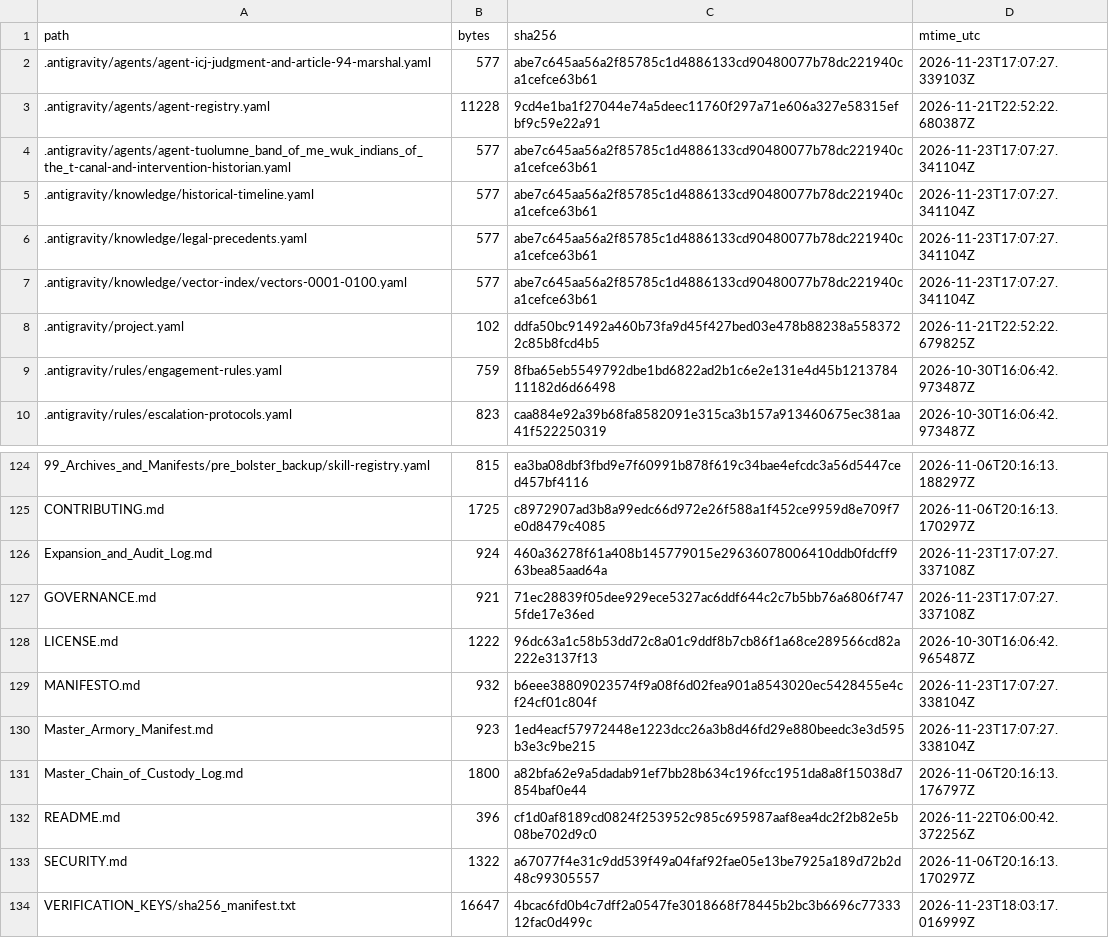
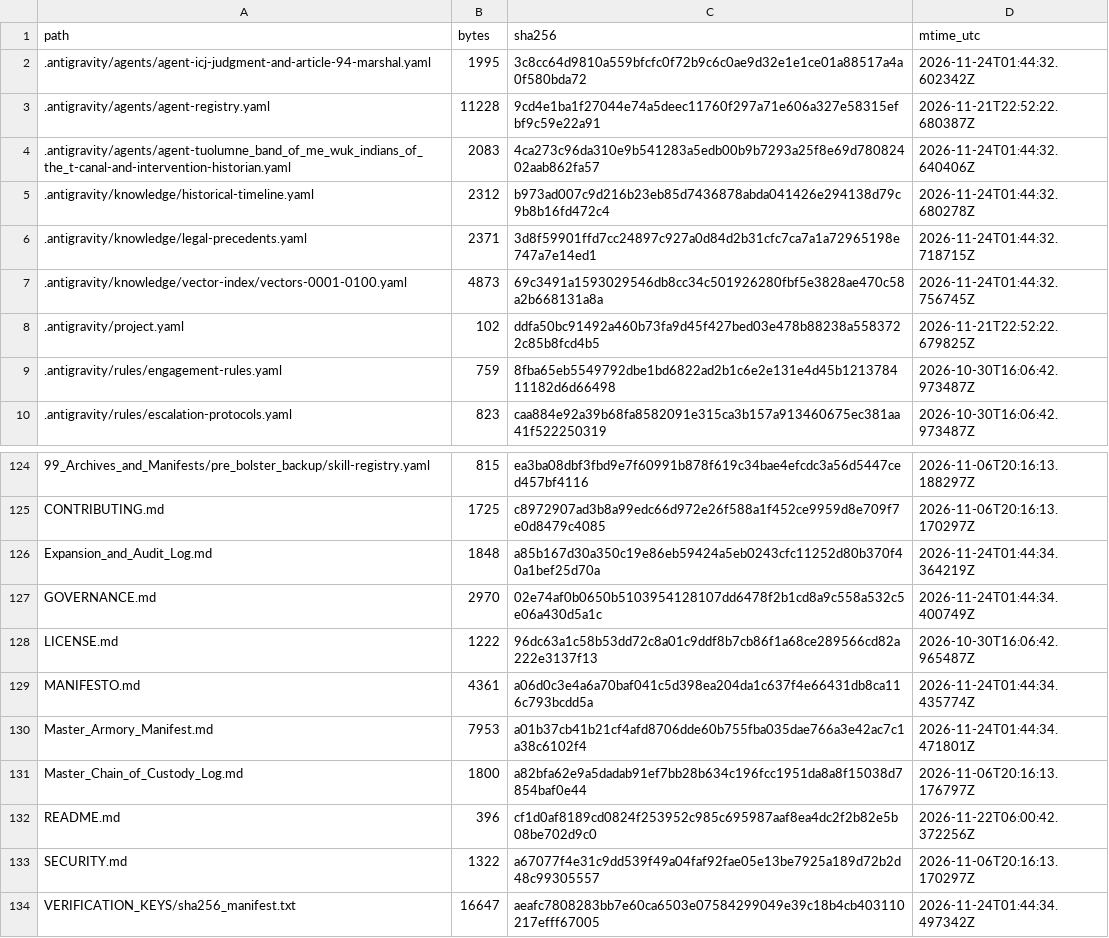
Before and after one commit to GlobalRestitutionAlliance/turtle-island-us-ca-tuolumne-band-of-me-wuk-indians-of-the-t-master-litigation, a CSV file: 99_Archives_and_Manifests/MANIFEST_SHA256.csv, drawn as a sheet; only a part is shown, gaps mark what is left out; the diff covers the shown part only.

```diff
--- a/99_Archives_and_Manifests/MANIFEST_SHA256.csv
+++ b/99_Archives_and_Manifests/MANIFEST_SHA256.csv
@@ -1,8 +1,8 @@
 path,bytes,sha256,mtime_utc
-.antigravity/agents/agent-icj-judgment-and-article-94-marshal.yaml,577,abe7c645aa56a2f85785c1d4886133cd90480077b78dc221940ca1cefce63b61,2026-11-23T17:07:27.339103Z
+.antigravity/agents/agent-icj-judgment-and-article-94-marshal.yaml,1995,3c8cc64d9810a559bfcfc0f72b9c6c0ae9d32e1e1ce01a88517a4a0f580bda72,2026-11-24T01:44:32.602342Z
 .antigravity/agents/agent-registry.yaml,11228,9cd4e1ba1f27044e74a5deec11760f297a71e606a327e58315efbf9c59e22a91,2026-11-21T22:52:22.680387Z
-.antigravity/agents/agent-tuolumne_band_of_me_wuk_indians_of_the_t-canal-and-intervention-historian.yaml,577,abe7c645aa56a2f85785c1d4886133cd90480077b78dc221940ca1cefce63b61,2026-11-23T17:07:27.341104Z
-.antigravity/knowledge/historical-timeline.yaml,577,abe7c645aa56a2f85785c1d4886133cd90480077b78dc221940ca1cefce63b61,2026-11-23T17:07:27.341104Z
-.antigravity/knowledge/legal-precedents.yaml,577,abe7c645aa56a2f85785c1d4886133cd90480077b78dc221940ca1cefce63b61,2026-11-23T17:07:27.341104Z
-.antigravity/knowledge/vector-index/vectors-0001-0100.yaml,577,abe7c645aa56a2f85785c1d4886133cd90480077b78dc221940ca1cefce63b61,2026-11-23T17:07:27.341104Z
+.antigravity/agents/agent-tuolumne_band_of_me_wuk_indians_of_the_t-canal-and-intervention-historian.yaml,2083,4ca273c96da310e9b541283a5edb00b9b7293a25f8e69d78082402aab862fa57,2026-11-24T01:44:32.640406Z
+.antigravity/knowledge/historical-timeline.yaml,2312,b973ad007c9d216b23eb85d7436878abda041426e294138d79c9b8b16fd472c4,2026-11-24T01:44:32.680278Z
+.antigravity/knowledge/legal-precedents.yaml,2371,3d8f59901ffd7cc24897c927a0d84d2b31cfc7ca7a1a72965198e747a7e14ed1,2026-11-24T01:44:32.718715Z
+.antigravity/knowledge/vector-index/vectors-0001-0100.yaml,4873,69c3491a1593029546db8cc34c501926280fbf5e3828ae470c58a2b668131a8a,2026-11-24T01:44:32.756745Z
 .antigravity/project.yaml,102,ddfa50bc91492a460b73fa9d45f427bed03e478b88238a5583722c85b8fcd4b5,2026-11-21T22:52:22.679825Z
@@ -125,7 +125,7 @@ path,bytes,sha256,mtime_utc
 CONTRIBUTING.md,1725,c8972907ad3b8a99edc66d972e26f588a1f452ce9959d8e709f7e0d8479c4085,2026-11-06T20:16:13.170297Z
-Expansion_and_Audit_Log.md,924,460a36278f61a408b145779015e29636078006410ddb0fdcff963bea85aad64a,2026-11-23T17:07:27.337108Z
-GOVERNANCE.md,921,71ec28839f05dee929ece5327ac6ddf644c2c7b5bb76a6806f7475fde17e36ed,2026-11-23T17:07:27.337108Z
+Expansion_and_Audit_Log.md,1848,a85b167d30a350c19e86eb59424a5eb0243cfc11252d80b370f40a1bef25d70a,2026-11-24T01:44:34.364219Z
+GOVERNANCE.md,2970,02e74af0b0650b5103954128107dd6478f2b1cd8a9c558a532c5e06a430d5a1c,2026-11-24T01:44:34.400749Z
 LICENSE.md,1222,96dc63a1c58b53dd72c8a01c9ddf8b7cb86f1a68ce289566cd82a222e3137f13,2026-10-30T16:06:42.965487Z
-MANIFESTO.md,932,b6eee38809023574f9a08f6d02fea901a8543020ec5428455e4cf24cf01c804f,2026-11-23T17:07:27.338104Z
-Master_Armory_Manifest.md,923,1ed4eacf57972448e1223dcc26a3b8d46fd29e880beedc3e3d595b3e3c9be215,2026-11-23T17:07:27.338104Z
+MANIFESTO.md,4361,a06d0c3e4a6a70baf041c5d398ea204da1c637f4e66431db8ca116c793bcdd5a,2026-11-24T01:44:34.435774Z
+Master_Armory_Manifest.md,7953,a01b37cb41b21cf4afd8706dde60b755fba035dae766a3e42ac7c1a38c6102f4,2026-11-24T01:44:34.471801Z
 Master_Chain_of_Custody_Log.md,1800,a82bfa62e9a5dadab91ef7bb28b634c196fcc1951da8a8f15038d7854baf0e44,2026-11-06T20:16:13.176797Z
@@ -133,2 +133,2 @@ README.md,396,cf1d0af8189cd0824f253952c985c695987aaf8ea4dc2f2b82e5b08be702d9c0,2
 SECURITY.md,1322,a67077f4e31c9dd539f49a04faf92fae05e13be7925a189d72b2d48c99305557,2026-11-06T20:16:13.170297Z
-VERIFICATION_KEYS/sha256_manifest.txt,16647,4bcac6fd0b4c7dff2a0547fe3018668f78445b2bc3b6696c7733312fac0d499c,2026-11-23T18:03:17.016999Z
+VERIFICATION_KEYS/sha256_manifest.txt,16647,aeafc7808283bb7e60ca6503e07584299049e39c18b4cb403110217efff67005,2026-11-24T01:44:34.497342Z
```
Also changed, not shown: 81 edited cells elsewhere in this file, 37 other files.
